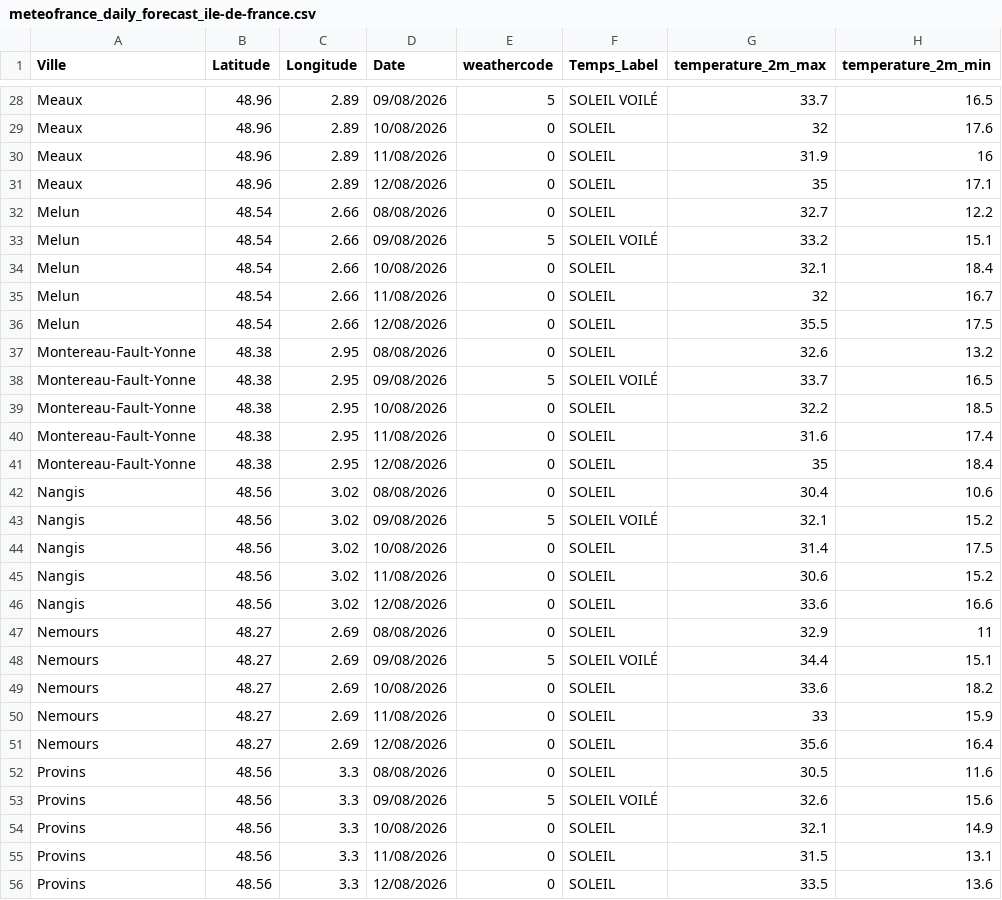
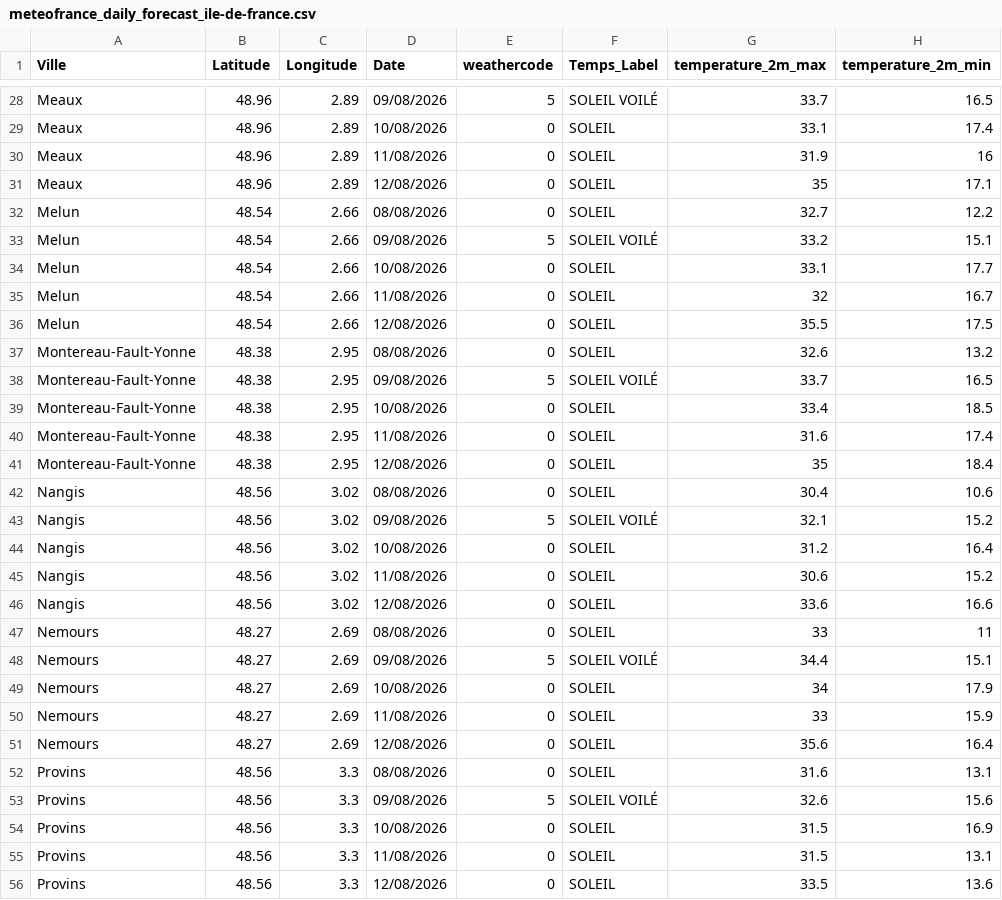
Before and after one commit to gregorylanglet59264-byte/meteo-kappa, a CSV file: meteo_cnews_2/meteofrance_daily_forecast_ile-de-france.csv, drawn as a sheet; only a part is shown, gaps mark what is left out; the diff covers the shown part only; the diff names each change by its address in the sheet, - before the commit and + after, or states it on an @@ line.

```diff
--- a/meteo_cnews_2/meteofrance_daily_forecast_ile-de-france.csv
+++ b/meteo_cnews_2/meteofrance_daily_forecast_ile-de-france.csv
-G29 (temperature_2m_max): 32
+G29 (temperature_2m_max): 33.1
-H29 (temperature_2m_min): 17.6
+H29 (temperature_2m_min): 17.4
-G34 (temperature_2m_max): 32.1
+G34 (temperature_2m_max): 33.1
-H34 (temperature_2m_min): 18.4
+H34 (temperature_2m_min): 17.7
-G39 (temperature_2m_max): 32.2
+G39 (temperature_2m_max): 33.4
-G44 (temperature_2m_max): 31.4
+G44 (temperature_2m_max): 31.2
-H44 (temperature_2m_min): 17.5
+H44 (temperature_2m_min): 16.4
-G47 (temperature_2m_max): 32.9
+G47 (temperature_2m_max): 33
-G49 (temperature_2m_max): 33.6
+G49 (temperature_2m_max): 34
-H49 (temperature_2m_min): 18.2
+H49 (temperature_2m_min): 17.9
-G52 (temperature_2m_max): 30.5
+G52 (temperature_2m_max): 31.6
-H52 (temperature_2m_min): 11.6
+H52 (temperature_2m_min): 13.1
-G54 (temperature_2m_max): 32.1
+G54 (temperature_2m_max): 31.5
-H54 (temperature_2m_min): 14.9
+H54 (temperature_2m_min): 16.9
```
Also changed, not shown: 98 edited cells elsewhere in this file, meteo_cnews_2/meteofrance_daily_forecast_cvl.csv, meteo_cnews_2/meteofrance_daily_forecast_hdf.csv, 43 other files.
